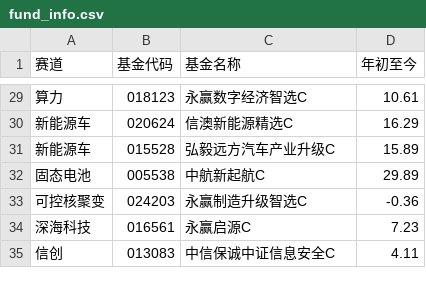
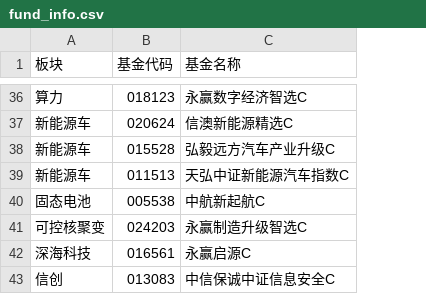
Before and after one commit to klb3713/trade, a CSV file: fund_eval/fund_info.csv, drawn as a sheet; only a part is shown, gaps mark what is left out; removed rows and columns are numbered as before the commit, all else as after; the diff covers the shown part only; the diff names each change by its address in the sheet, - before the commit and + after, or states it on an @@ line.

```diff
--- a/fund_eval/fund_info.csv
+++ b/fund_eval/fund_info.csv
-column D (年初至今), rows 29-35: 10.61 | 16.29 | 15.89 | 29.89 | -0.36 | 7.23 | 4.11
-A1: 赛道
+A1: 板块
+row 39: 新能源车 | 011513 | 天弘中证新能源汽车指数C
```
Also changed, not shown: 19 added rows elsewhere in this file, 1 other file.
